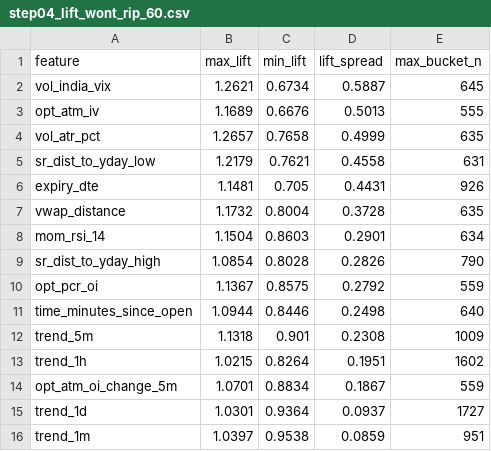
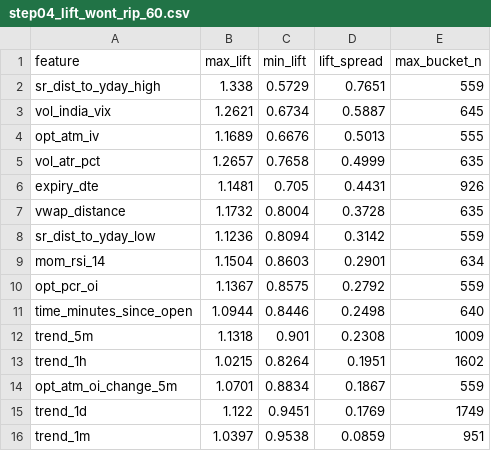
Before and after one commit to venkatseshadri/sandwich, a CSV file: data/step04_lift_wont_rip_60.csv, drawn as a sheet.

```diff
--- a/data/step04_lift_wont_rip_60.csv
+++ b/data/step04_lift_wont_rip_60.csv
@@ -1,2 +1,3 @@
 feature,max_lift,min_lift,lift_spread,max_bucket_n
+sr_dist_to_yday_high,1.338,0.5729,0.7651,559
 vol_india_vix,1.2621,0.6734,0.5887,645
@@ -4,7 +5,6 @@ opt_atm_iv,1.1689,0.6676,0.5013,555
 vol_atr_pct,1.2657,0.7658,0.4999,635
-sr_dist_to_yday_low,1.2179,0.7621,0.4558,631
 expiry_dte,1.1481,0.705,0.4431,926
 vwap_distance,1.1732,0.8004,0.3728,635
+sr_dist_to_yday_low,1.1236,0.8094,0.3142,559
 mom_rsi_14,1.1504,0.8603,0.2901,634
-sr_dist_to_yday_high,1.0854,0.8028,0.2826,790
 opt_pcr_oi,1.1367,0.8575,0.2792,559
@@ -14,3 +14,3 @@ trend_1h,1.0215,0.8264,0.1951,1602
 opt_atm_oi_change_5m,1.0701,0.8834,0.1867,559
-trend_1d,1.0301,0.9364,0.0937,1727
+trend_1d,1.122,0.9451,0.1769,1749
 trend_1m,1.0397,0.9538,0.0859,951
```
Also changed, not shown: data/step03_correlation_matrix.csv, data/step04_lift_wont_crash_60.csv, 12 other files.
